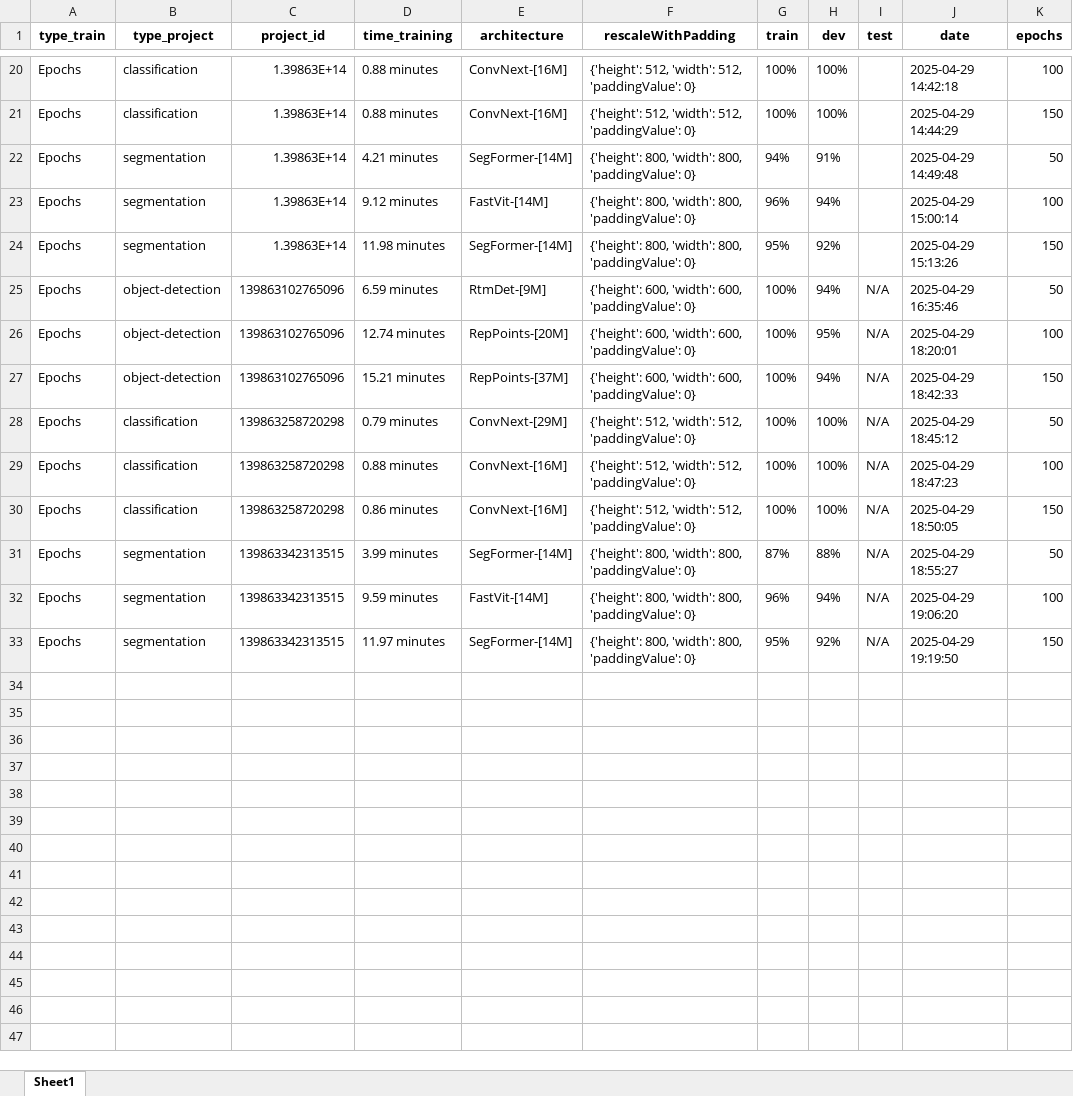
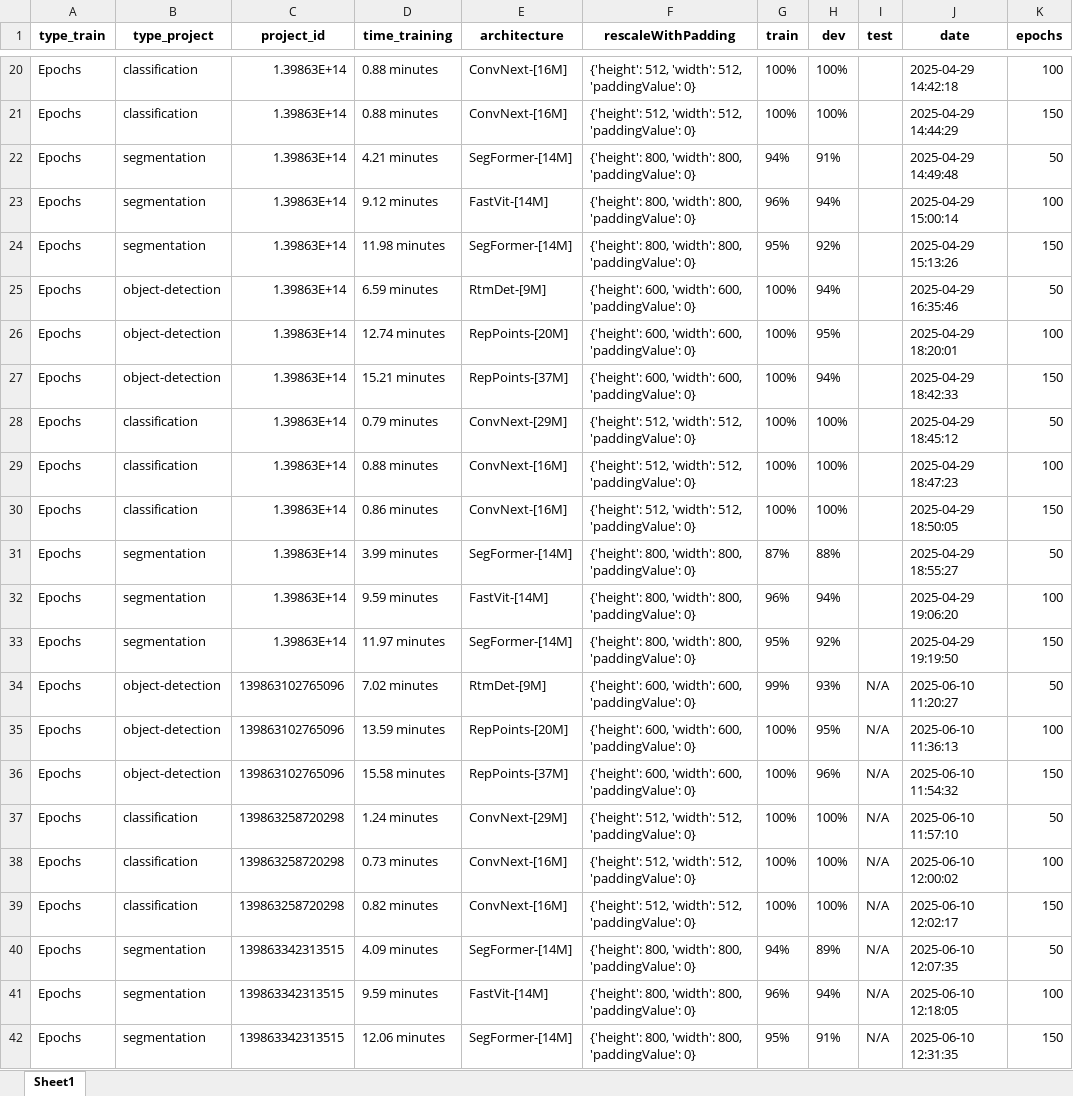
Before and after one commit to luisafgiraldo/API-s-, an Excel workbook: Epochs/reports/report.xlsx, sheet Sheet1, drawn as a sheet; only a part is shown, gaps mark what is left out; values as stored, in another font and other column widths than the file's, no borders; addresses are those after the commit; the diff names each change by its address in the sheet, - before the commit and + after, or states it on an @@ line.

```diff
--- a/Epochs/reports/report.xlsx (sheet Sheet1)
+++ b/Epochs/reports/report.xlsx (sheet Sheet1)
-C25 (project_id): 139863102765096
+C25 (project_id): 1.39863E+14
-I25 (test): N/A
+I25 (test): (empty)
+row 26: Epochs | object-detection | 1.39863E+14 | 12.74 minutes | RepPoints-[20M] | {'height': 600, 'width': 600, 'paddingValue': 0} | 100% | 95% |  | 2025-04-29 18:20:01 | 100
+row 27: Epochs | object-detection | 1.39863E+14 | 15.21 minutes | RepPoints-[37M] | {'height': 600, 'width': 600, 'paddingValue': 0} | 100% | 94% |  | 2025-04-29 18:42:33 | 150
+row 28: Epochs | classification | 1.39863E+14 | 0.79 minutes | ConvNext-[29M] | {'height': 512, 'width': 512, 'paddingValue': 0} | 100% | 100% |  | 2025-04-29 18:45:12 | 50
+row 29: Epochs | classification | 1.39863E+14 | 0.88 minutes | ConvNext-[16M] | {'height': 512, 'width': 512, 'paddingValue': 0} | 100% | 100% |  | 2025-04-29 18:47:23 | 100
+row 30: Epochs | classification | 1.39863E+14 | 0.86 minutes | ConvNext-[16M] | {'height': 512, 'width': 512, 'paddingValue': 0} | 100% | 100% |  | 2025-04-29 18:50:05 | 150
+row 31: Epochs | segmentation | 1.39863E+14 | 3.99 minutes | SegFormer-[14M] | {'height': 800, 'width': 800, 'paddingValue': 0} | 87% | 88% |  | 2025-04-29 18:55:27 | 50
+row 32: Epochs | segmentation | 1.39863E+14 | 9.59 minutes | FastVit-[14M] | {'height': 800, 'width': 800, 'paddingValue': 0} | 96% | 94% |  | 2025-04-29 19:06:20 | 100
+row 33: Epochs | segmentation | 1.39863E+14 | 11.97 minutes | SegFormer-[14M] | {'height': 800, 'width': 800, 'paddingValue': 0} | 95% | 92% |  | 2025-04-29 19:19:50 | 150
+row 34: Epochs | object-detection | 139863102765096 | 7.02 minutes | RtmDet-[9M] | {'height': 600, 'width': 600, 'paddingValue': 0} | 99% | 93% | N/A | 2025-06-10 11:20:27 | 50
-D35 (time_training): 12.74 minutes
+D35 (time_training): 13.59 minutes
-J35 (date): 2025-04-29 18:20:01
+J35 (date): 2025-06-10 11:36:13
-D36 (time_training): 15.21 minutes
+D36 (time_training): 15.58 minutes
-H36 (dev): 94%
+H36 (dev): 96%
-J36 (date): 2025-04-29 18:42:33
+J36 (date): 2025-06-10 11:54:32
-D37 (time_training): 0.79 minutes
+D37 (time_training): 1.24 minutes
-J37 (date): 2025-04-29 18:45:12
+J37 (date): 2025-06-10 11:57:10
-D38 (time_training): 0.88 minutes
+D38 (time_training): 0.73 minutes
-J38 (date): 2025-04-29 18:47:23
+J38 (date): 2025-06-10 12:00:02
-D39 (time_training): 0.86 minutes
+D39 (time_training): 0.82 minutes
-J39 (date): 2025-04-29 18:50:05
+J39 (date): 2025-06-10 12:02:17
-D40 (time_training): 3.99 minutes
+D40 (time_training): 4.09 minutes
-G40 (train): 87%
+G40 (train): 94%
-H40 (dev): 88%
+H40 (dev): 89%
-J40 (date): 2025-04-29 18:55:27
+J40 (date): 2025-06-10 12:07:35
-J41 (date): 2025-04-29 19:06:20
+J41 (date): 2025-06-10 12:18:05
-D42 (time_training): 11.97 minutes
+D42 (time_training): 12.06 minutes
-H42 (dev): 92%
+H42 (dev): 91%
-J42 (date): 2025-04-29 19:19:50
+J42 (date): 2025-06-10 12:31:35
```
Also changed, not shown: Large Images/reports/report.xlsx, 4 other files.
